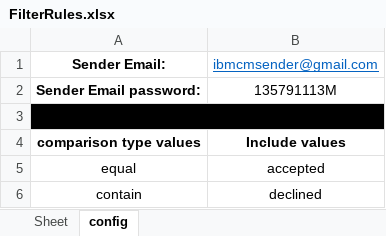
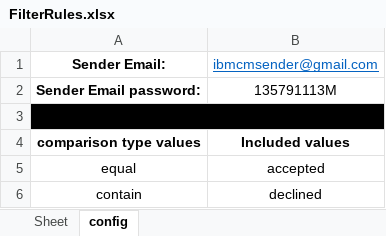
Before and after one commit to AugestINternIBM/ibmcn, an Excel workbook: IBMContractNotifier/FilterRules.xlsx, sheet config, drawn as a sheet; values as stored, in another font and other column widths than the file's, no borders; the diff names each change by its address in the sheet, - before the commit and + after, or states it on an @@ line.

```diff
--- a/IBMContractNotifier/FilterRules.xlsx (sheet config)
+++ b/IBMContractNotifier/FilterRules.xlsx (sheet config)
-B4: Include values
+B4: Included values
```
Also changed, not shown: 9 other files.
